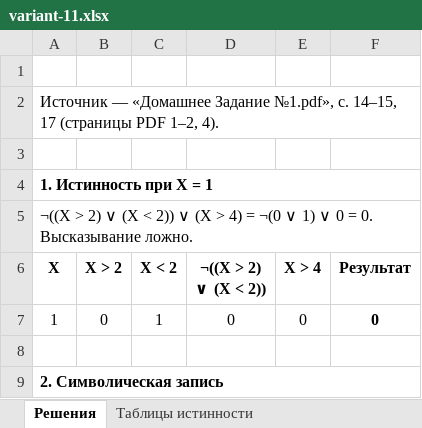
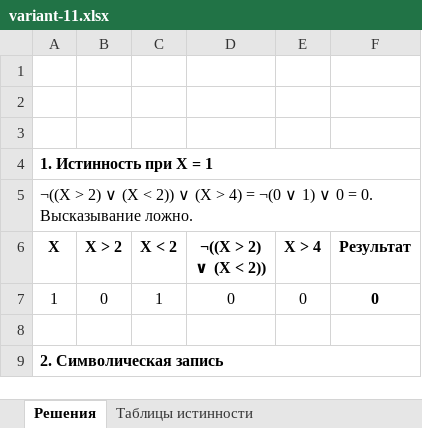
Before and after one commit to r1ndu/vddxz, an Excel workbook: dz1-variant-11/variant-11.xlsx, sheet Решения, drawn as a sheet; only a part is shown; values as stored, in another font and other column widths than the file's, no borders; the diff names each change by its address in the sheet, - before the commit and + after, or states it on an @@ line.

Commit message:
Remove source note from homework sheet

```diff
--- a/dz1-variant-11/variant-11.xlsx (sheet Решения)
+++ b/dz1-variant-11/variant-11.xlsx (sheet Решения)
-A2 (X): Источник — «Домашнее Задание №1.pdf», с. 14–15, 17 (страницы PDF 1–2, 4).
+A2 (X): (empty)
-A2:F2 merged
```
